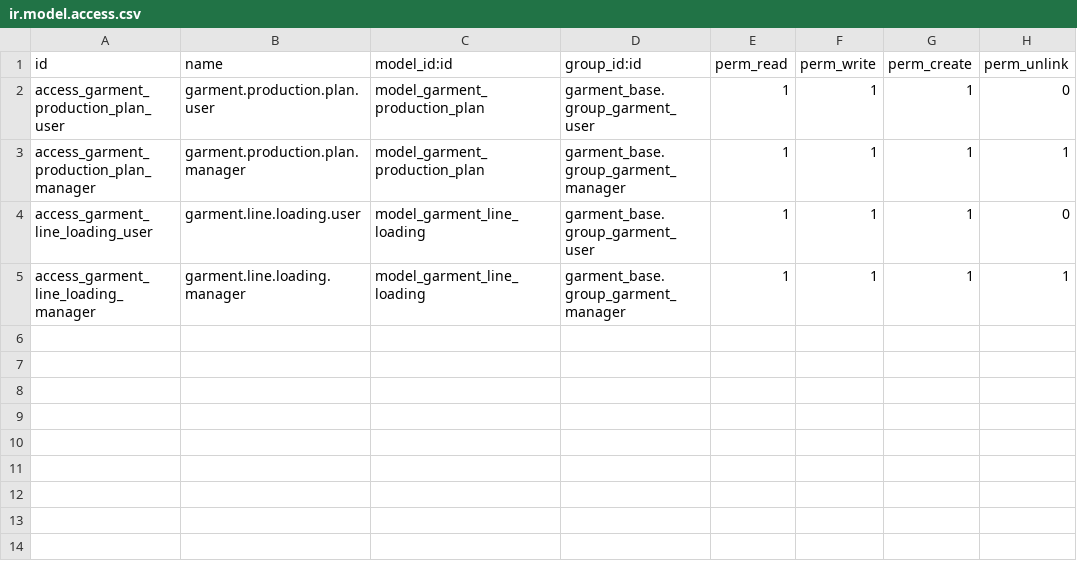
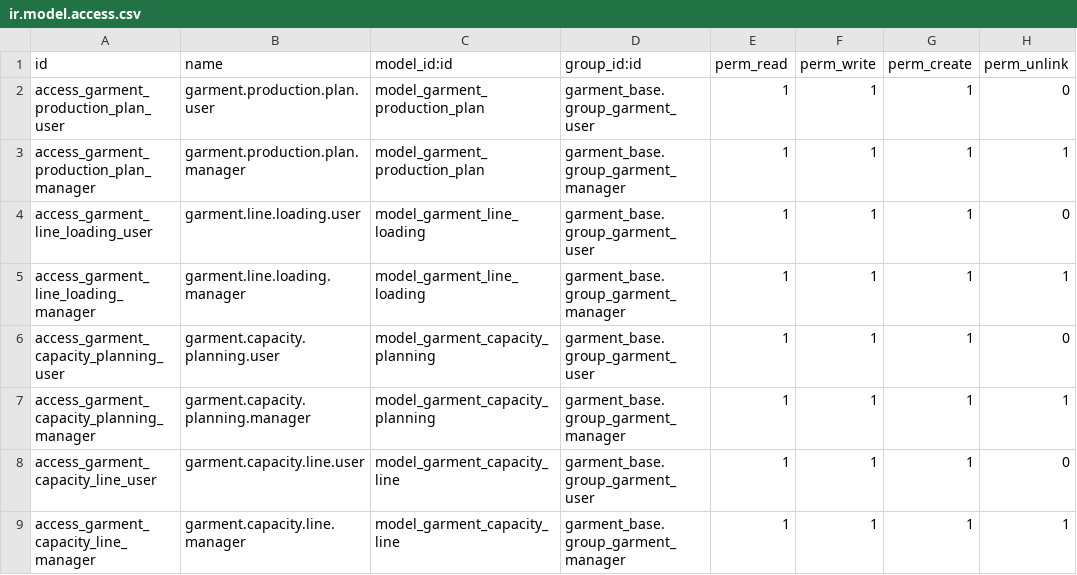
Before and after one commit to phongbksneep/odoo-garment-project, a CSV file: custom-addons/garment_planning/security/ir.model.access.csv, drawn as a sheet; the diff names each change by its address in the sheet, - before the commit and + after, or states it on an @@ line.

Commit message:
feat: 🧮 Capacity Planning nâng cao - tính toán công suất chuyền tự động
- Thêm model garment.capacity.planning và garment.capacity.line
- Tự động tính công suất: (CN × phút khả dụng × hiệu suất%) / SAM
- Hỗ trợ cấu hình tăng ca, phút nghỉ, phút làm việc
- Phát hiện chuyền thắt cổ chai (bottleneck)
- Kiểm tra tiến độ giao hàng (đạt/trễ)
- Tính tỷ lệ sử dụng, SP/CN/ngày, tỷ trọng chuyền
- Tạo Production Plan + Line Loading từ kết quả mô phỏng
- Luồng: Nháp → Tính Toán → Duyệt → Tạo Kế Hoạch SX
- 22 test cases (unit + E2E), tất cả pass
- Cập nhật hướng dẫn sử dụng (section 10.3)
- i18n 100% coverage (2366/2366 strings)

```diff
--- a/custom-addons/garment_planning/security/ir.model.access.csv
+++ b/custom-addons/garment_planning/security/ir.model.access.csv
+row 6: access_garment_capacity_planning_user | garment.capacity.planning.user | model_garment_capacity_planning | garment_base.group_garment_user | 1 | 1 | 1 | 0
+row 7: access_garment_capacity_planning_manager | garment.capacity.planning.manager | model_garment_capacity_planning | garment_base.group_garment_manager | 1 | 1 | 1 | 1
+row 8: access_garment_capacity_line_user | garment.capacity.line.user | model_garment_capacity_line | garment_base.group_garment_user | 1 | 1 | 1 | 0
+row 9: access_garment_capacity_line_manager | garment.capacity.line.manager | model_garment_capacity_line | garment_base.group_garment_manager | 1 | 1 | 1 | 1
```
Also changed, not shown: 14 other files.
